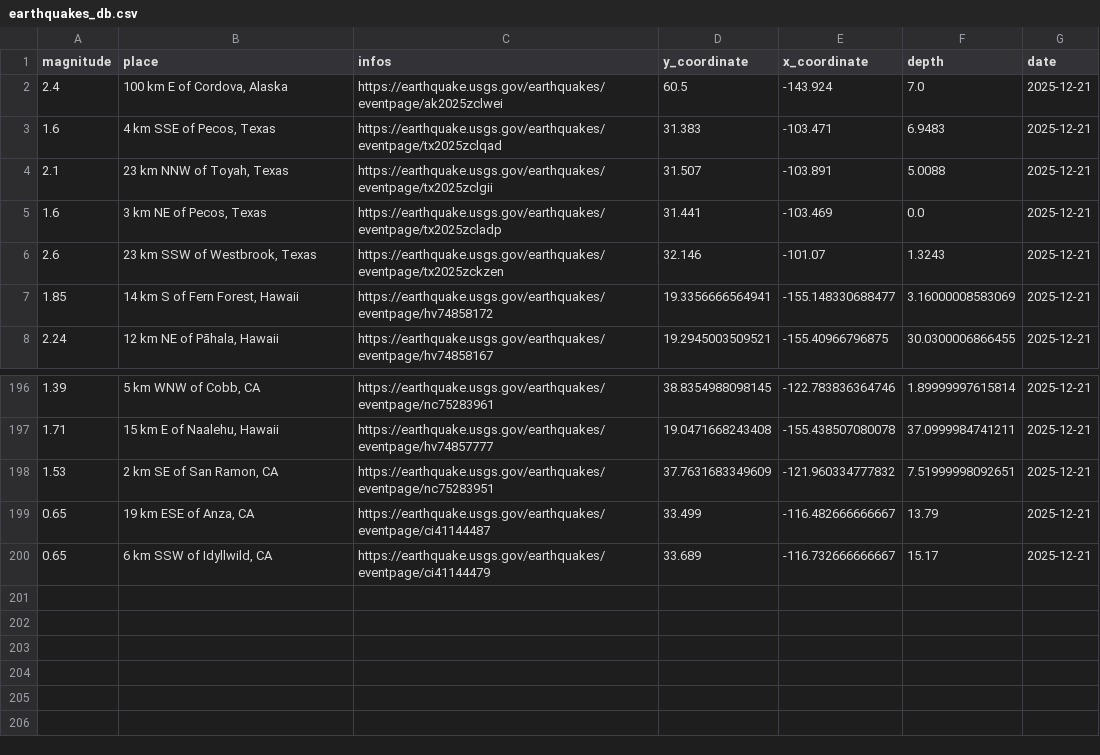
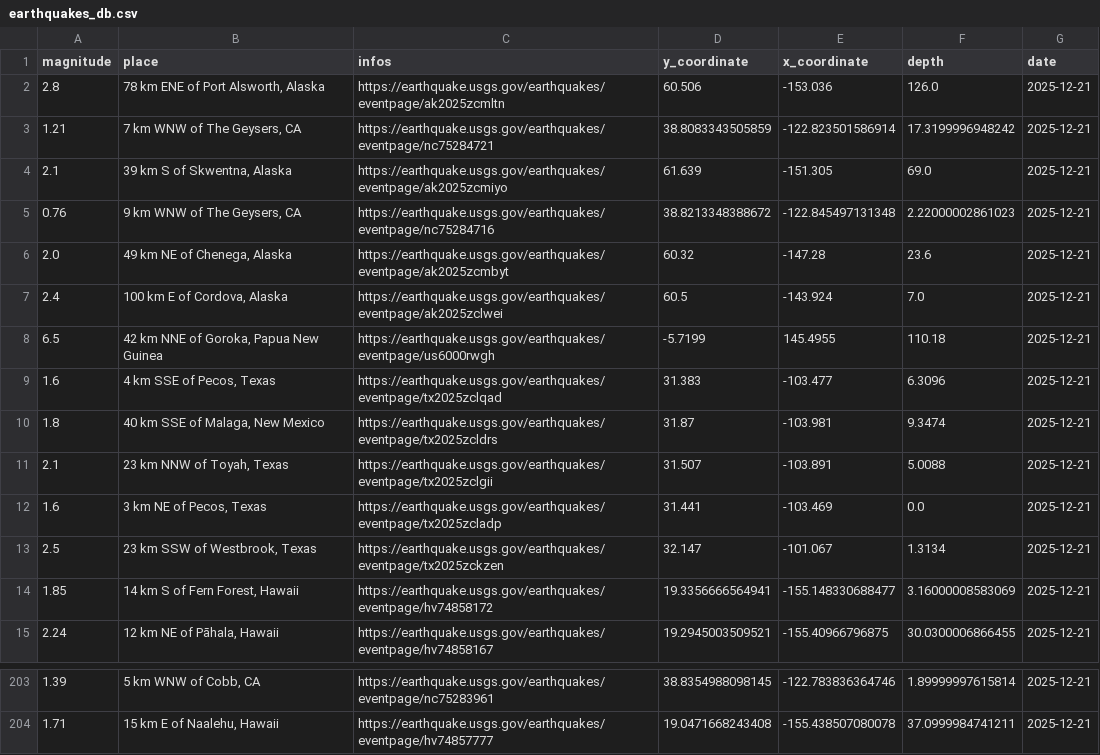
Before and after one commit to oGillet/SafeVolcano, a CSV file: ETL/app/data/earthquakes_db.csv, drawn as a sheet; only a part is shown, gaps mark what is left out.

```diff
--- a/ETL/app/data/earthquakes_db.csv
+++ b/ETL/app/data/earthquakes_db.csv
@@ -1,7 +1,14 @@
 magnitude,place,infos,y_coordinate,x_coordinate,depth,date
+2.8,"78 km ENE of Port Alsworth, Alaska",https://earthquake.usgs.gov/earthquakes/eventpage/ak2025zcmltn,60.506,-153.036,126.0,2025-12-21
+1.21,"7 km WNW of The Geysers, CA",https://earthquake.usgs.gov/earthquakes/eventpage/nc75284721,38.8083343505859,-122.823501586914,17.3199996948242,2025-12-21
+2.1,"39 km S of Skwentna, Alaska",https://earthquake.usgs.gov/earthquakes/eventpage/ak2025zcmiyo,61.639,-151.305,69.0,2025-12-21
+0.76,"9 km WNW of The Geysers, CA",https://earthquake.usgs.gov/earthquakes/eventpage/nc75284716,38.8213348388672,-122.845497131348,2.22000002861023,2025-12-21
+2.0,"49 km NE of Chenega, Alaska",https://earthquake.usgs.gov/earthquakes/eventpage/ak2025zcmbyt,60.32,-147.28,23.6,2025-12-21
 2.4,"100 km E of Cordova, Alaska",https://earthquake.usgs.gov/earthquakes/eventpage/ak2025zclwei,60.5,-143.924,7.0,2025-12-21
-1.6,"4 km SSE of Pecos, Texas",https://earthquake.usgs.gov/earthquakes/eventpage/tx2025zclqad,31.383,-103.471,6.9483,2025-12-21
+6.5,"42 km NNE of Goroka, Papua New Guinea",https://earthquake.usgs.gov/earthquakes/eventpage/us6000rwgh,-5.7199,145.4955,110.18,2025-12-21
+1.6,"4 km SSE of Pecos, Texas",https://earthquake.usgs.gov/earthquakes/eventpage/tx2025zclqad,31.383,-103.477,6.3096,2025-12-21
+1.8,"40 km SSE of Malaga, New Mexico",https://earthquake.usgs.gov/earthquakes/eventpage/tx2025zcldrs,31.87,-103.981,9.3474,2025-12-21
 2.1,"23 km NNW of Toyah, Texas",https://earthquake.usgs.gov/earthquakes/eventpage/tx2025zclgii,31.507,-103.891,5.0088,2025-12-21
 1.6,"3 km NE of Pecos, Texas",https://earthquake.usgs.gov/earthquakes/eventpage/tx2025zcladp,31.441,-103.469,0.0,2025-12-21
-2.6,"23 km SSW of Westbrook, Texas",https://earthquake.usgs.gov/earthquakes/eventpage/tx2025zckzen,32.146,-101.07,1.3243,2025-12-21
+2.5,"23 km SSW of Westbrook, Texas",https://earthquake.usgs.gov/earthquakes/eventpage/tx2025zckzen,32.147,-101.067,1.3134,2025-12-21
 1.85,"14 km S of Fern Forest, Hawaii",https://earthquake.usgs.gov/earthquakes/eventpage/hv74858172,19.3356666564941,-155.148330688477,3.16000008583069,2025-12-21
@@ -197,4 +204 @@ magnitude,place,infos,y_coordinate,x_coordinate,depth,date
 1.71,"15 km E of Naalehu, Hawaii",https://earthquake.usgs.gov/earthquakes/eventpage/hv74857777,19.0471668243408,-155.438507080078,37.0999984741211,2025-12-21
-1.53,"2 km SE of San Ramon, CA",https://earthquake.usgs.gov/earthquakes/eventpage/nc75283951,37.7631683349609,-121.960334777832,7.51999998092651,2025-12-21
-0.65,"19 km ESE of Anza, CA",https://earthquake.usgs.gov/earthquakes/eventpage/ci41144487,33.499,-116.482666666667,13.79,2025-12-21
-0.65,"6 km SSW of Idyllwild, CA",https://earthquake.usgs.gov/earthquakes/eventpage/ci41144479,33.689,-116.732666666667,15.17,2025-12-21
```
Also changed, not shown: ETL/app/data/erupting_unrest.csv, 7 other files.
